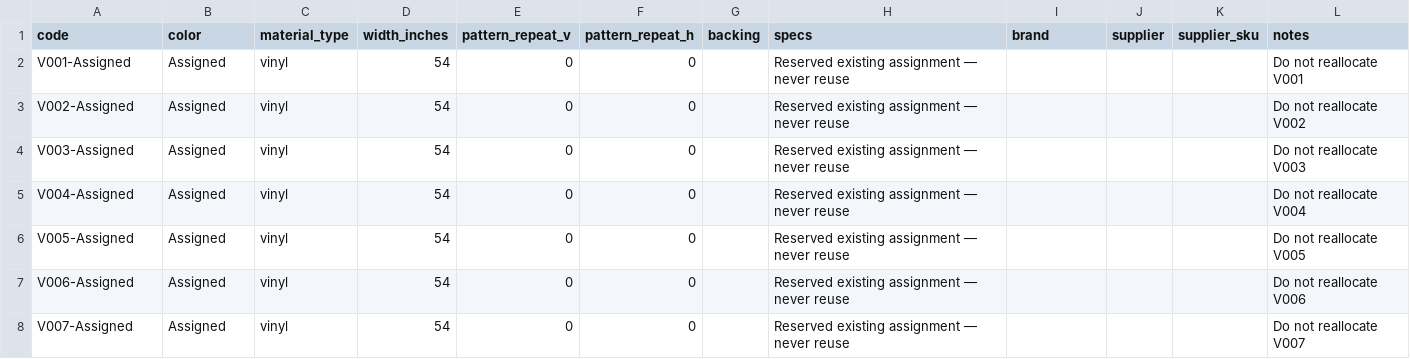
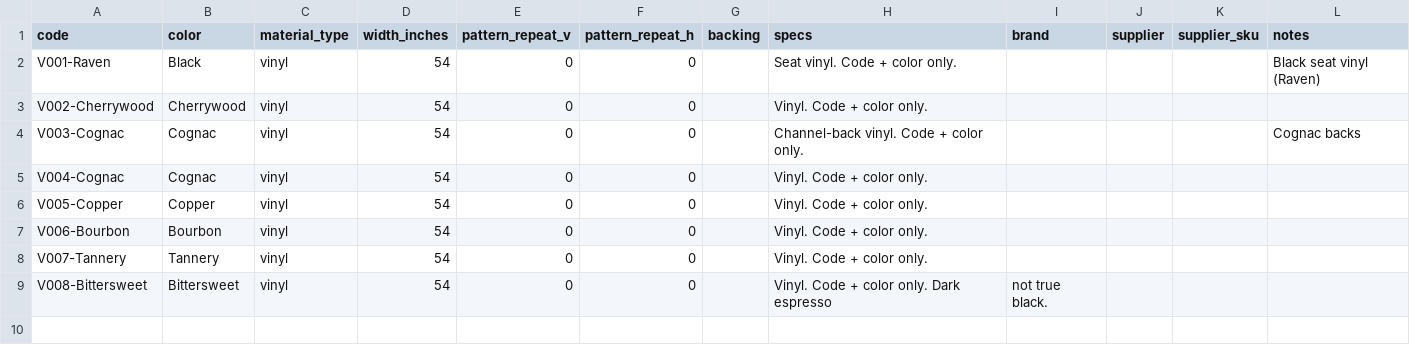
Before and after one commit to r22gir/Empire, a CSV file: docs/FABRIC_CODES.csv, drawn as a sheet.

```diff
--- a/docs/FABRIC_CODES.csv
+++ b/docs/FABRIC_CODES.csv
@@ -1,8 +1,9 @@
 code,color,material_type,width_inches,pattern_repeat_v,pattern_repeat_h,backing,specs,brand,supplier,supplier_sku,notes
-V001-Assigned,Assigned,vinyl,54,0,0,,Reserved existing assignment — never reuse,,,,Do not reallocate V001
-V002-Assigned,Assigned,vinyl,54,0,0,,Reserved existing assignment — never reuse,,,,Do not reallocate V002
-V003-Assigned,Assigned,vinyl,54,0,0,,Reserved existing assignment — never reuse,,,,Do not reallocate V003
-V004-Assigned,Assigned,vinyl,54,0,0,,Reserved existing assignment — never reuse,,,,Do not reallocate V004
-V005-Assigned,Assigned,vinyl,54,0,0,,Reserved existing assignment — never reuse,,,,Do not reallocate V005
-V006-Assigned,Assigned,vinyl,54,0,0,,Reserved existing assignment — never reuse,,,,Do not reallocate V006
-V007-Assigned,Assigned,vinyl,54,0,0,,Reserved existing assignment — never reuse,,,,Do not reallocate V007
+V001-Raven,Black,vinyl,54,0,0,,Seat vinyl. Code + color only.,,,,Black seat vinyl (Raven)
+V002-Cherrywood,Cherrywood,vinyl,54,0,0,,Vinyl. Code + color only.,,,,
+V003-Cognac,Cognac,vinyl,54,0,0,,Channel-back vinyl. Code + color only.,,,,Cognac backs
+V004-Cognac,Cognac,vinyl,54,0,0,,Vinyl. Code + color only.,,,,
+V005-Copper,Copper,vinyl,54,0,0,,Vinyl. Code + color only.,,,,
+V006-Bourbon,Bourbon,vinyl,54,0,0,,Vinyl. Code + color only.,,,,
+V007-Tannery,Tannery,vinyl,54,0,0,,Vinyl. Code + color only.,,,,
+V008-Bittersweet,Bittersweet,vinyl,54,0,0,,Vinyl. Code + color only. Dark espresso, not true black.,,,,
```
Also changed, not shown: 11 other files.
